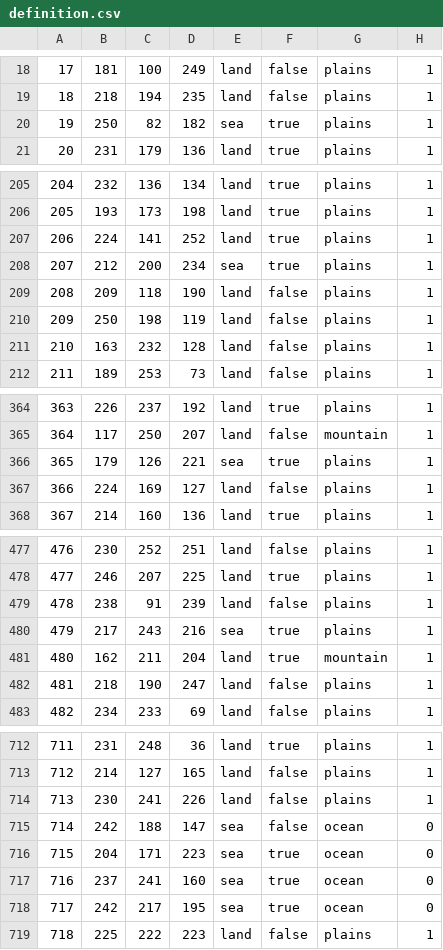
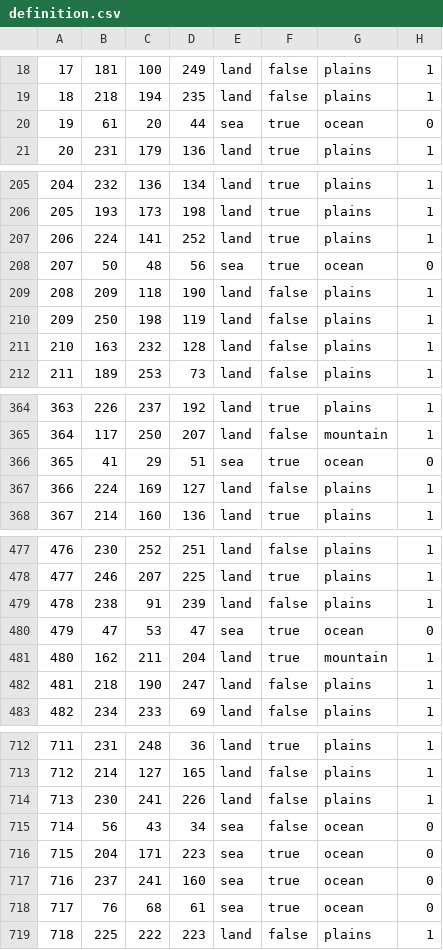
Before and after one commit to prolox-ita/beta_vikings, a CSV file: map/definition.csv, drawn as a sheet; only a part is shown, gaps mark what is left out; the diff covers the shown part only.

```diff
--- a/map/definition.csv
+++ b/map/definition.csv
@@ -19,3 +19,3 @@
 18;218;194;235;land;false;plains;1
-19;250;82;182;sea;true;plains;1
+19;61;20;44;sea;true;ocean;0
 20;231;179;136;land;true;plains;1
@@ -207,3 +207,3 @@
 206;224;141;252;land;true;plains;1
-207;212;200;234;sea;true;plains;1
+207;50;48;56;sea;true;ocean;0
 208;209;118;190;land;false;plains;1
@@ -365,3 +365,3 @@
 364;117;250;207;land;false;mountain;1
-365;179;126;221;sea;true;plains;1
+365;41;29;51;sea;true;ocean;0
 366;224;169;127;land;false;plains;1
@@ -479,3 +479,3 @@
 478;238;91;239;land;false;plains;1
-479;217;243;216;sea;true;plains;1
+479;47;53;47;sea;true;ocean;0
 480;162;211;204;land;true;mountain;1
@@ -714,6 +714,6 @@
 713;230;241;226;land;false;plains;1
-714;242;188;147;sea;false;ocean;0
+714;56;43;34;sea;false;ocean;0
 715;204;171;223;sea;true;ocean;0
 716;237;241;160;sea;true;ocean;0
-717;242;217;195;sea;true;ocean;0
+717;76;68;61;sea;true;ocean;0
 718;225;222;223;land;false;plains;1
```
Also changed, not shown: 19 edited cells elsewhere in this file, 2 other files.
